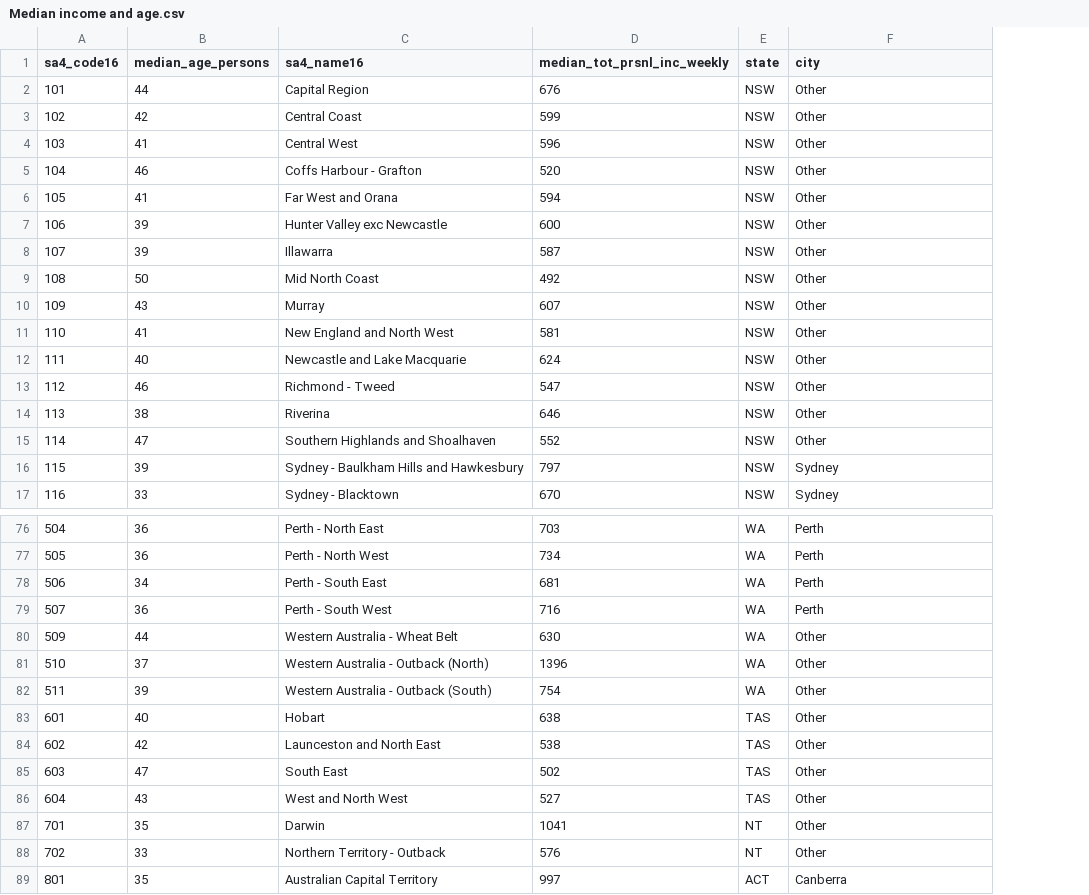
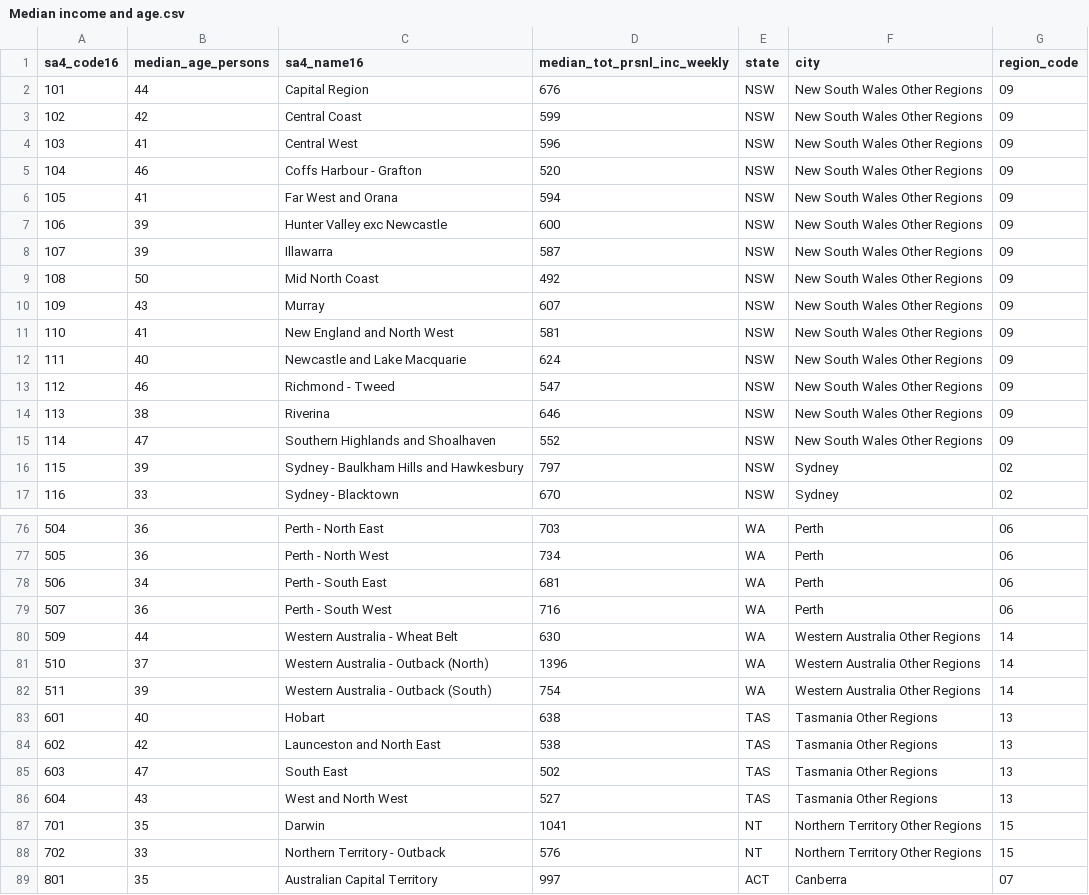
Before and after one commit to yzzhan4/COMP90024-AuzLife, a CSV file: aurin data/Median income and age.csv, drawn as a sheet; only a part is shown, gaps mark what is left out; the diff covers the shown part only; the diff names each change by its address in the sheet, - before the commit and + after, or states it on an @@ line.

Commit message:
add region_code

```diff
--- a/aurin data/Median income and age.csv
+++ b/aurin data/Median income and age.csv
+column G (region_code), rows 2-17: 09 | 09 | 09 | 09 | 09 | 09 | 09 | 09 | 09 | 09 | 09 | 09 | 09 | 09 | 02 | 02; rows 76-89: 06 | 06 | 06 | 06 | 14 | 14 | 14 | 13 | 13 | 13 | 13 | 15 | 15 | 07
-F2:F15 (city): Other
+F2:F15 (city): New South Wales Other Regions
-F80:F82 (city): Other
+F80:F82 (city): Western Australia Other Regions
-F83:F86 (city): Other
+F83:F86 (city): Tasmania Other Regions
-F87:F88 (city): Other
+F87:F88 (city): Northern Territory Other Regions
```
Also changed, not shown: 27 edited cells elsewhere in this file, aurin data/age.csv, aurin data/education.csv, 1 other file.
